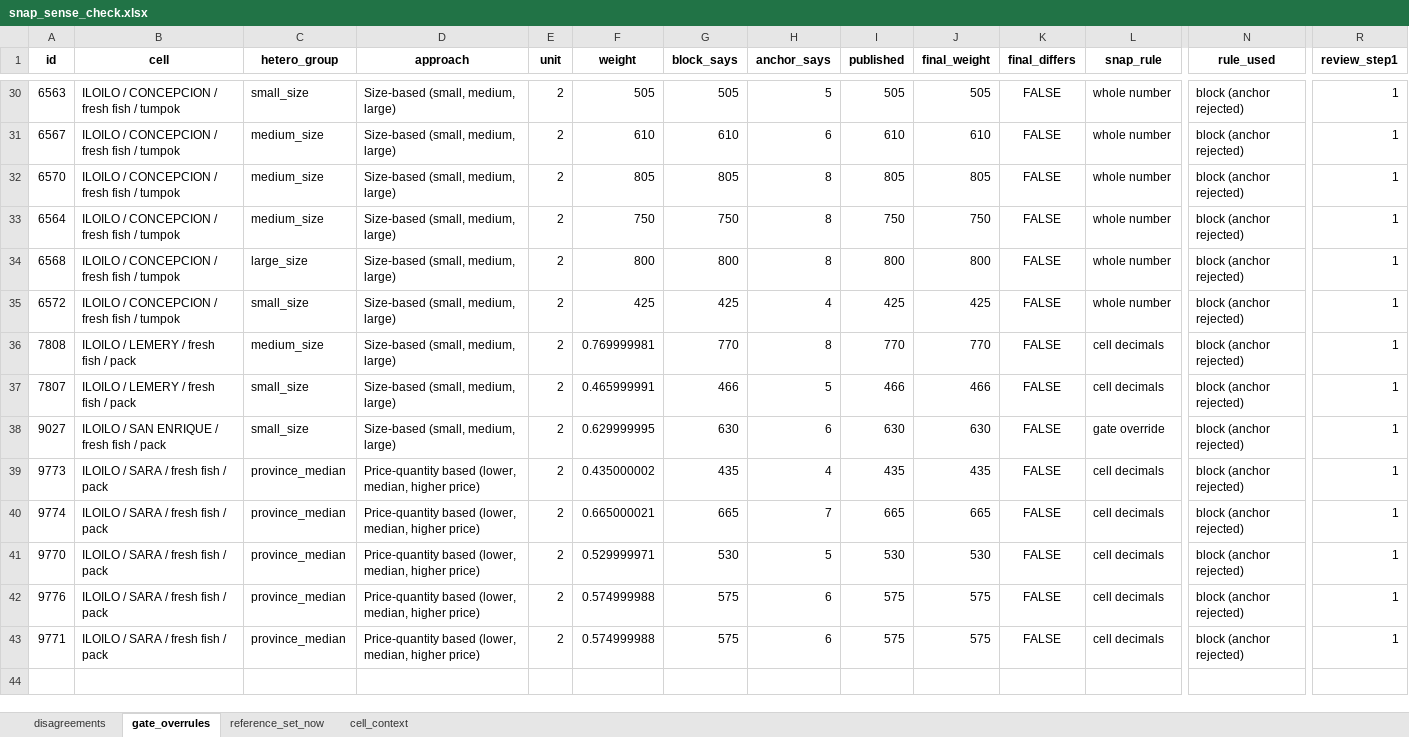
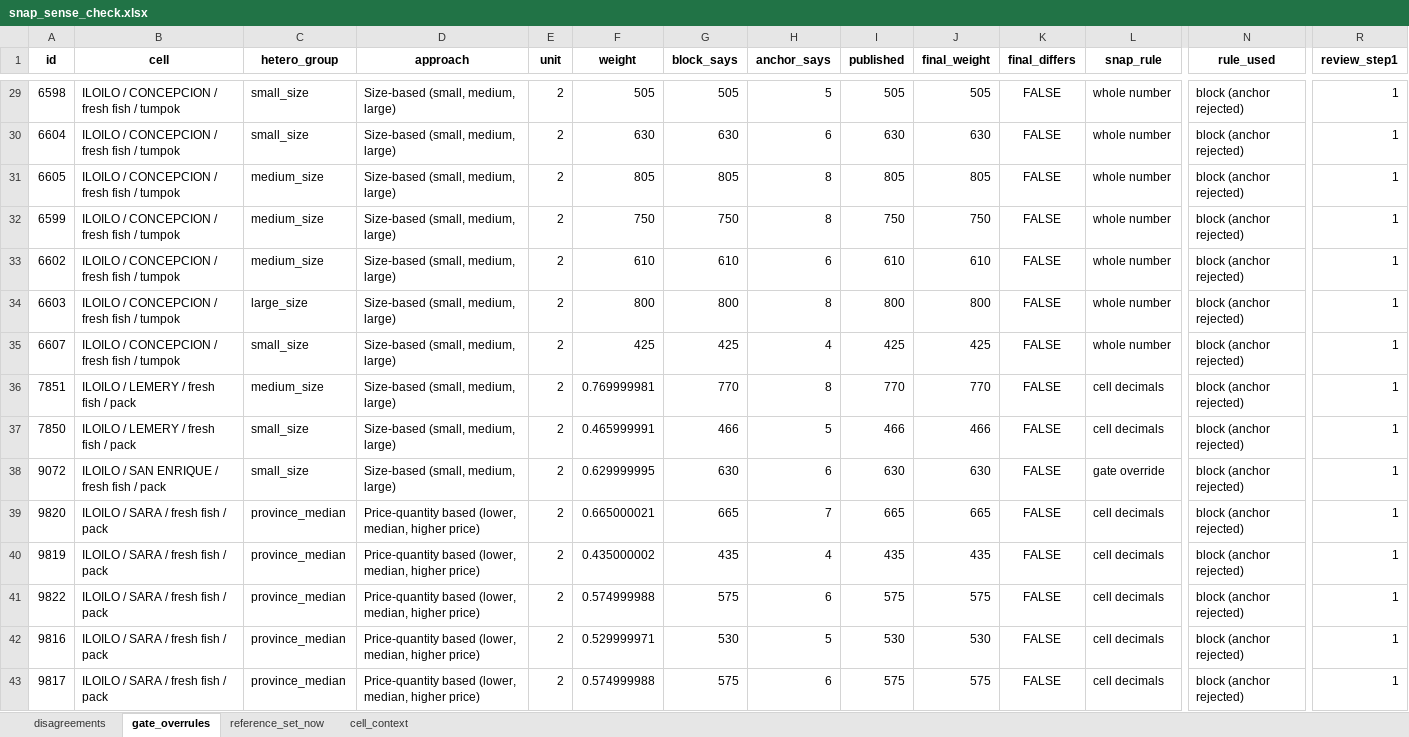
Before and after one commit to Shineyang03/nsu-market-survey-cleaning, an Excel workbook: outputs/master_rename_build/tables/snap_sense_check.xlsx, sheet gate_overrules, drawn as a sheet; only a part is shown, gaps mark what is left out; values as stored, in another font and other column widths than the file's, no borders; removed rows and columns are numbered as before the commit, all else as after; rows hold the shown columns only; the diff covers the shown part only; the diff names each change by its address in the sheet, - before the commit and + after, or states it on an @@ line.

```diff
--- a/outputs/master_rename_build/tables/snap_sense_check.xlsx (sheet gate_overrules)
+++ b/outputs/master_rename_build/tables/snap_sense_check.xlsx (sheet gate_overrules)
-A29 (id): 6563
+A29 (id): 6598
-A30 (id): 6567
+A30 (id): 6604
-C30 (hetero_group): medium_size
+C30 (hetero_group): small_size
-F30 (weight): 610
+F30 (weight): 630
-G30 (block_says): 610
+G30 (block_says): 630
-I30 (published): 610
+I30 (published): 630
-J30 (final_weight): 610
+J30 (final_weight): 630
-A31 (id): 6570
+A31 (id): 6605
-A32 (id): 6564
+A32 (id): 6599
+row 33: 6602 | ILOILO / CONCEPCION / fresh fish / tumpok | medium_size | Size-based (small, medium, large) | 2 | 610 | 610 | 6 | 610 | 610 | FALSE | whole number | block (anchor rejected) | 1
-A34 (id): 6568
+A34 (id): 6603
-A35 (id): 6572
+A35 (id): 6607
-A36 (id): 7808
+A36 (id): 7851
-A37 (id): 7807
+A37 (id): 7850
-A38 (id): 9027
+A38 (id): 9072
-row 39: 9773 | ILOILO / SARA / fresh fish / pack | province_median | Price-quantity based (lower, median, higher price) | 2 | 0.435000002 | 435 | 4 | 435 | 435 | FALSE | cell decimals | block (anchor rejected) | 1
-A39 (id): 9774
+A39 (id): 9820
-A40 (id): 9770
+A40 (id): 9819
-F40 (weight): 0.529999971
+F40 (weight): 0.435000002
-G40 (block_says): 530
+G40 (block_says): 435
-H40 (anchor_says): 5
+H40 (anchor_says): 4
-I40 (published): 530
+I40 (published): 435
-J40 (final_weight): 530
+J40 (final_weight): 435
-A41 (id): 9776
+A41 (id): 9822
+row 42: 9816 | ILOILO / SARA / fresh fish / pack | province_median | Price-quantity based (lower, median, higher price) | 2 | 0.529999971 | 530 | 5 | 530 | 530 | FALSE | cell decimals | block (anchor rejected) | 1
-A43 (id): 9771
+A43 (id): 9817
```
Also changed, not shown: 5 added rows, 6 removed rows and 22 edited cells elsewhere in this sheet, sheet cell_context, sheet disagreements, outputs/master_rename_build/tables/build_comparison.xlsx, outputs/master_rename_build/tables/excluded_standard_unit_obs.xlsx, 10 other files.
